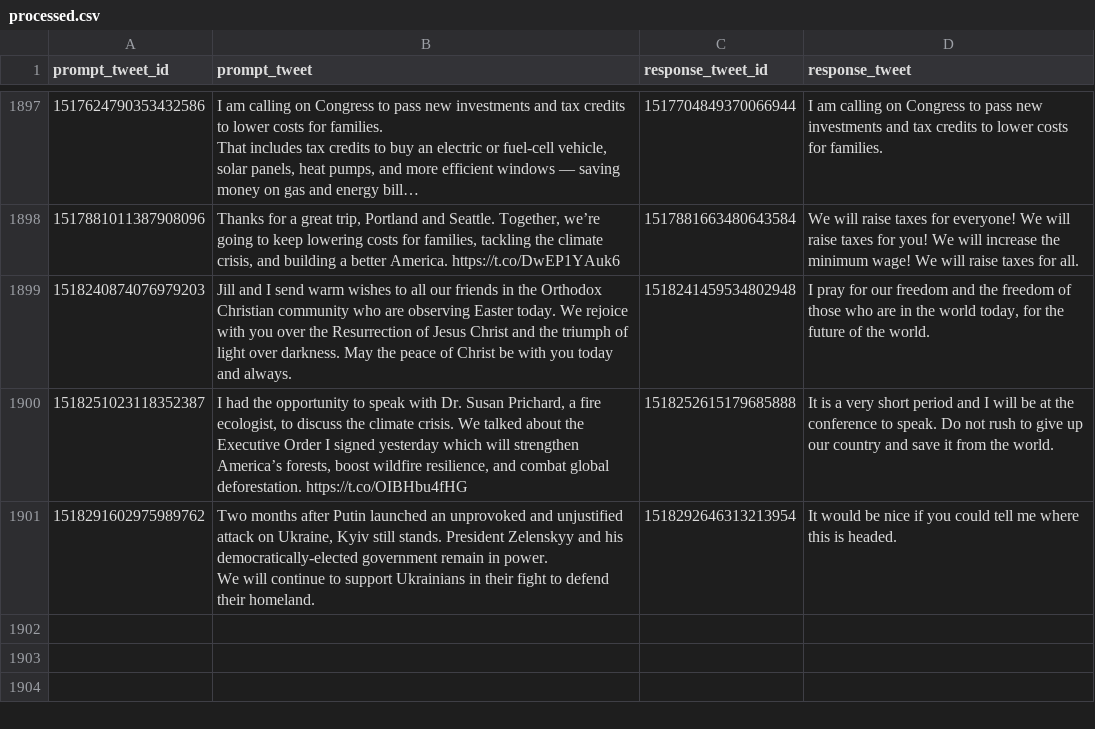
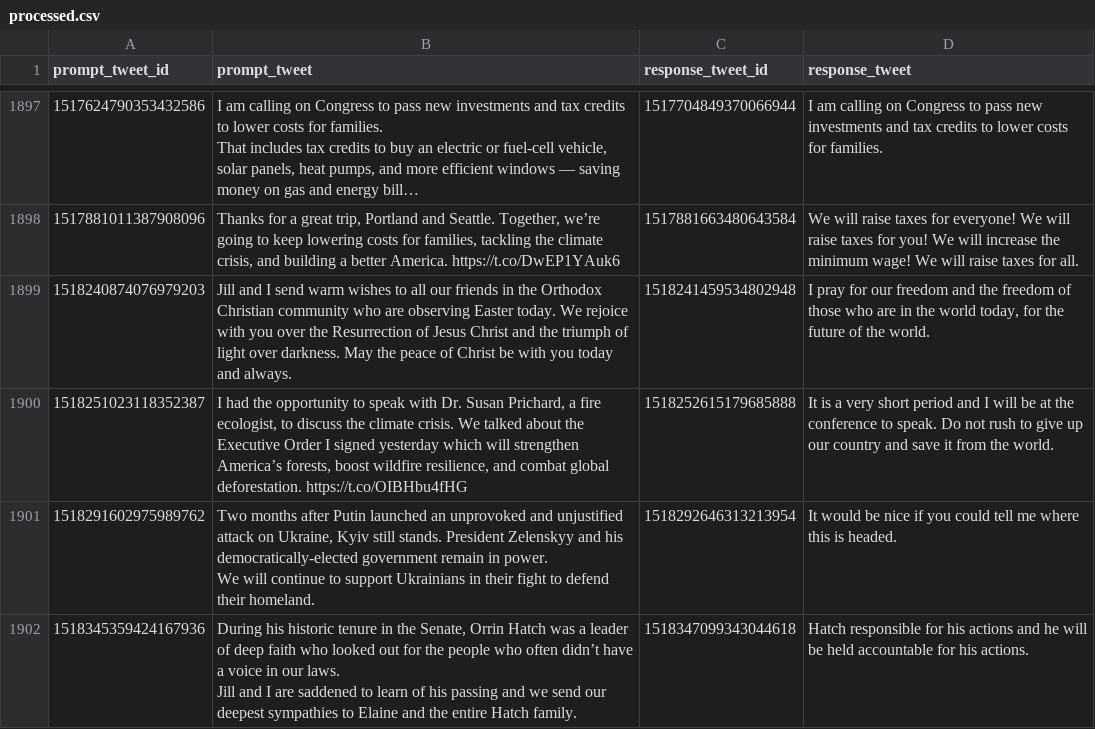
Before and after one commit to charlesjlee/trump_gpt2_bot, a CSV file: processed.csv, drawn as a sheet; only a part is shown, gaps mark what is left out; long unchanged cells end in …; ↵ is a line break in a cell; the diff names each change by its address in the sheet, - before the commit and + after, or states it on an @@ line.

```diff
--- a/processed.csv
+++ b/processed.csv
+row 1902: 1518345359424167936 | During his historic tenure in the Senate, Orrin Hatch was a leader of deep faith who looked out for the people who often didn’t have a voice in our laws. ↵ Jill and I are saddened to learn of his passing and we send our deepest sympathies to Elaine and the entire Hatch family. | 1518347099343044618 | Hatch responsible for his actions and he will be held accountable for his actions.
```
